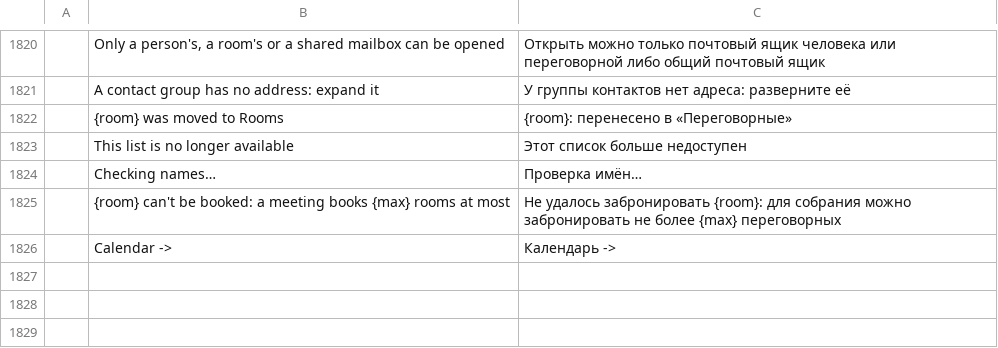
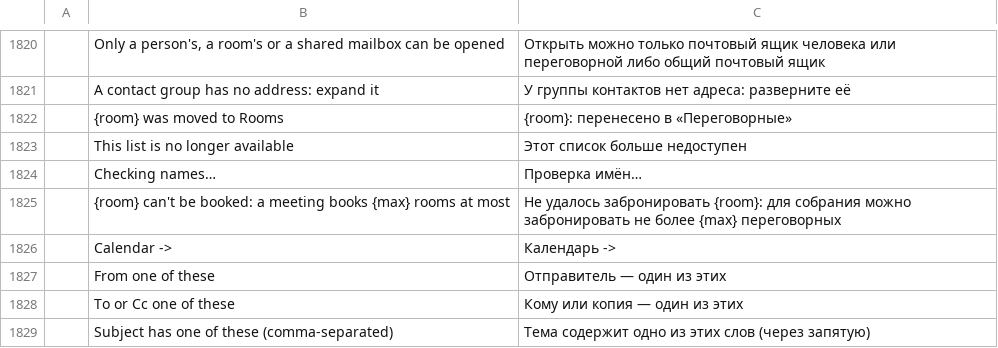
Before and after one commit to dgaudin/quatrelle, a TSV file: crates/ui-egui/src/i18n/ru.tsv, drawn as a sheet; only a part is shown, gaps mark what is left out; the diff names each change by its address in the sheet, - before the commit and + after, or states it on an @@ line.

```diff
--- a/crates/ui-egui/src/i18n/ru.tsv
+++ b/crates/ui-egui/src/i18n/ru.tsv
+row 1827:  | From one of these | Отправитель — один из этих
+row 1828:  | To or Cc one of these | Кому или копия — один из этих
+row 1829:  | Subject has one of these (comma-separated) | Тема содержит одно из этих слов (через запятую)
```
Also changed, not shown: crates/ui-egui/src/i18n/ar.tsv, crates/ui-egui/src/i18n/fr.tsv, 12 other files.
